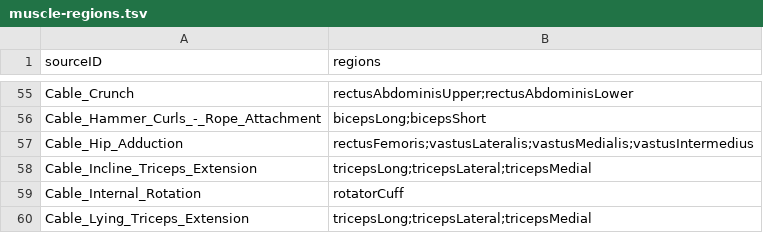
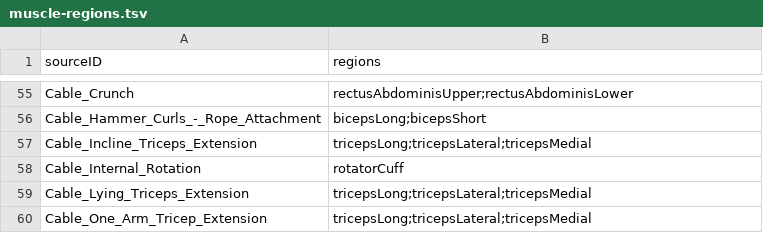
Before and after one commit to KeltorHD/Fitness-Tracker, a TSV file: Data/ExerciseLibrary/muscle-regions.tsv, drawn as a sheet; only a part is shown, gaps mark what is left out; the shorter side is filled out with more unchanged rows; the diff names each change by its address in the sheet, - before the commit and + after, or states it on an @@ line.

```diff
--- a/Data/ExerciseLibrary/muscle-regions.tsv
+++ b/Data/ExerciseLibrary/muscle-regions.tsv
-row 57: Cable_Hip_Adduction | rectusFemoris;vastusLateralis;vastusMedialis;vastusIntermedius
```
Also changed, not shown: Data/ExerciseLibrary/selection.tsv, 8 other files.
